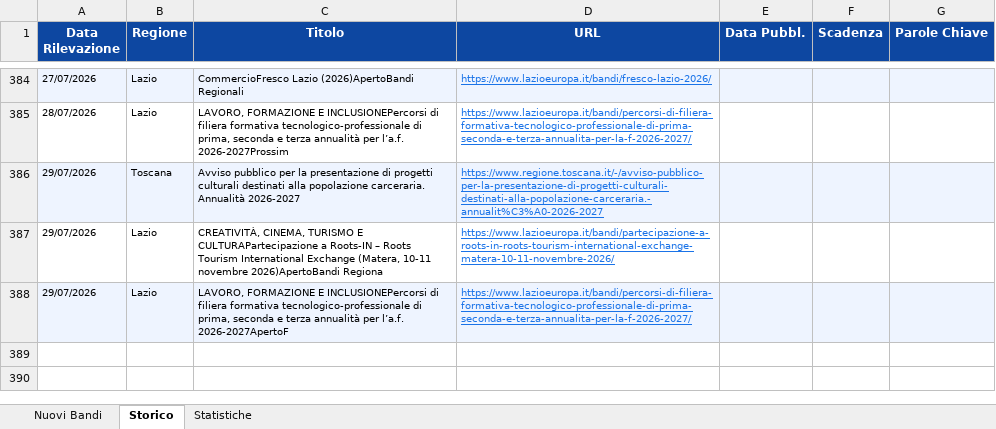
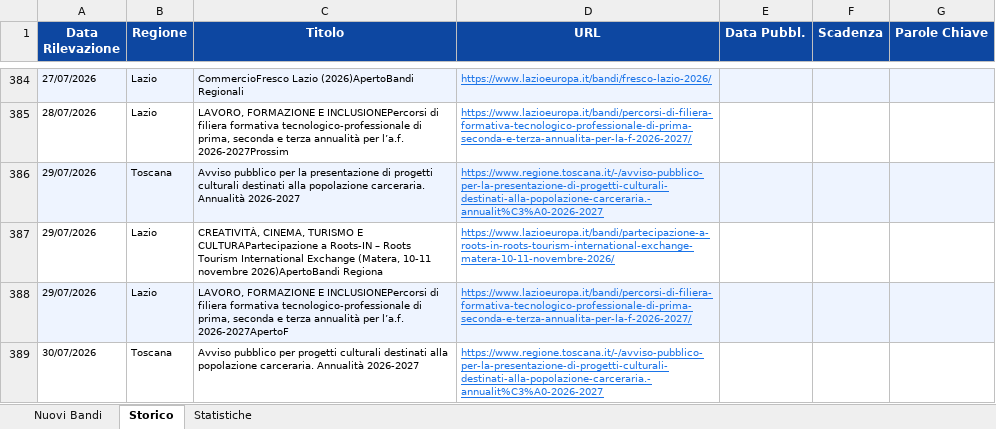
Before and after one commit to cdalvise/bandi-monitor, an Excel workbook: data/bandi_export.xlsx, sheet Storico, drawn as a sheet; only a part is shown, gaps mark what is left out; values as stored, in another font and other column widths than the file's, no borders; the diff names each change by its address in the sheet, - before the commit and + after, or states it on an @@ line.

```diff
--- a/data/bandi_export.xlsx (sheet Storico)
+++ b/data/bandi_export.xlsx (sheet Storico)
+row 389: 30/07/2026 | Toscana | Avviso pubblico per progetti culturali destinati alla popolazione carceraria. Annualità 2026-2027 | https://www.regione.toscana.it/-/avviso-pubblico-per-la-presentazione-di-progetti-culturali-destinati-alla-popolazione-carceraria.-annualit%C3%A0-2026-2027
```
Also changed, not shown: sheet Nuovi Bandi, sheet Statistiche, 1 other file.
